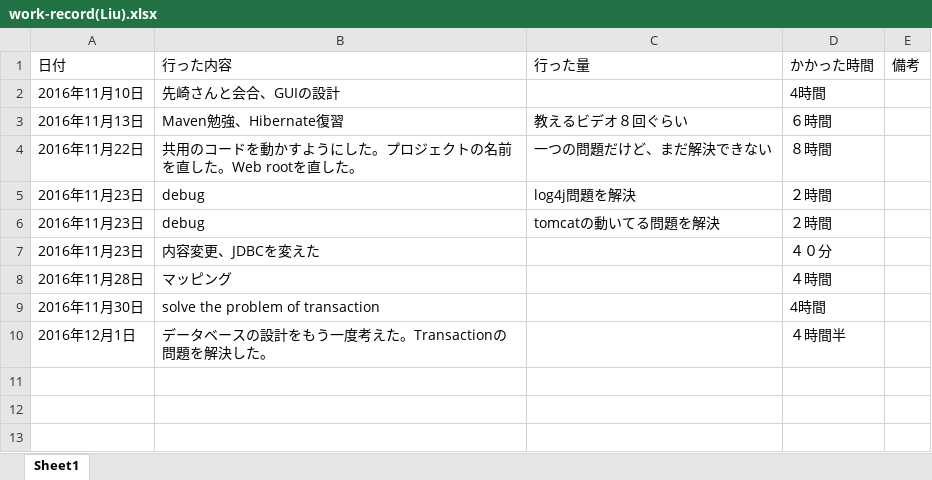
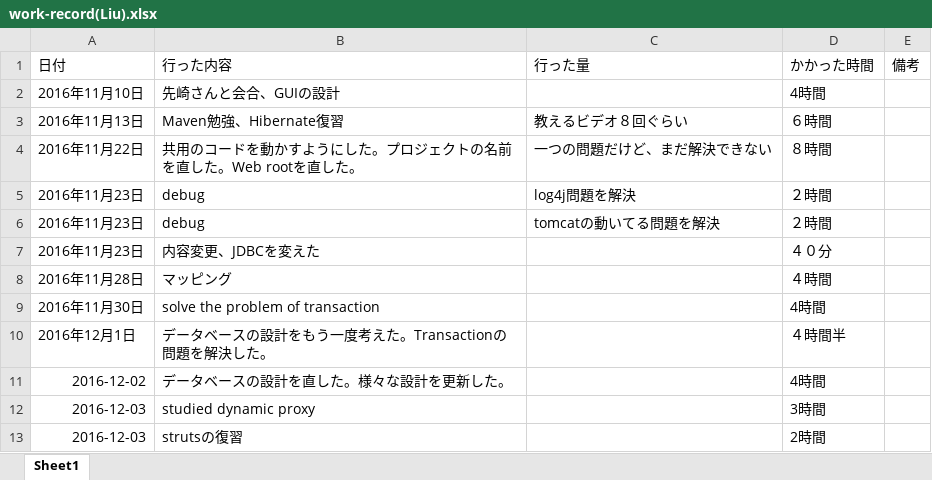
Before and after one commit to shawnliu339/Checklist, an Excel workbook: work-record/work-record(Liu).xlsx, sheet Sheet1, drawn as a sheet; values as stored, in another font and other column widths than the file's, no borders; the diff names each change by its address in the sheet, - before the commit and + after, or states it on an @@ line.

Commit message:
Check class and record work.

```diff
--- a/work-record/work-record(Liu).xlsx (sheet Sheet1)
+++ b/work-record/work-record(Liu).xlsx (sheet Sheet1)
+row 11: 2016-12-02 | データベースの設計を直した。様々な設計を更新した。 |  | 4時間
+row 12: 2016-12-03 | studied dynamic proxy |  | 3時間
+row 13: 2016-12-03 | strutsの復習 |  | 2時間
```
Also changed, not shown: 16 other files.
